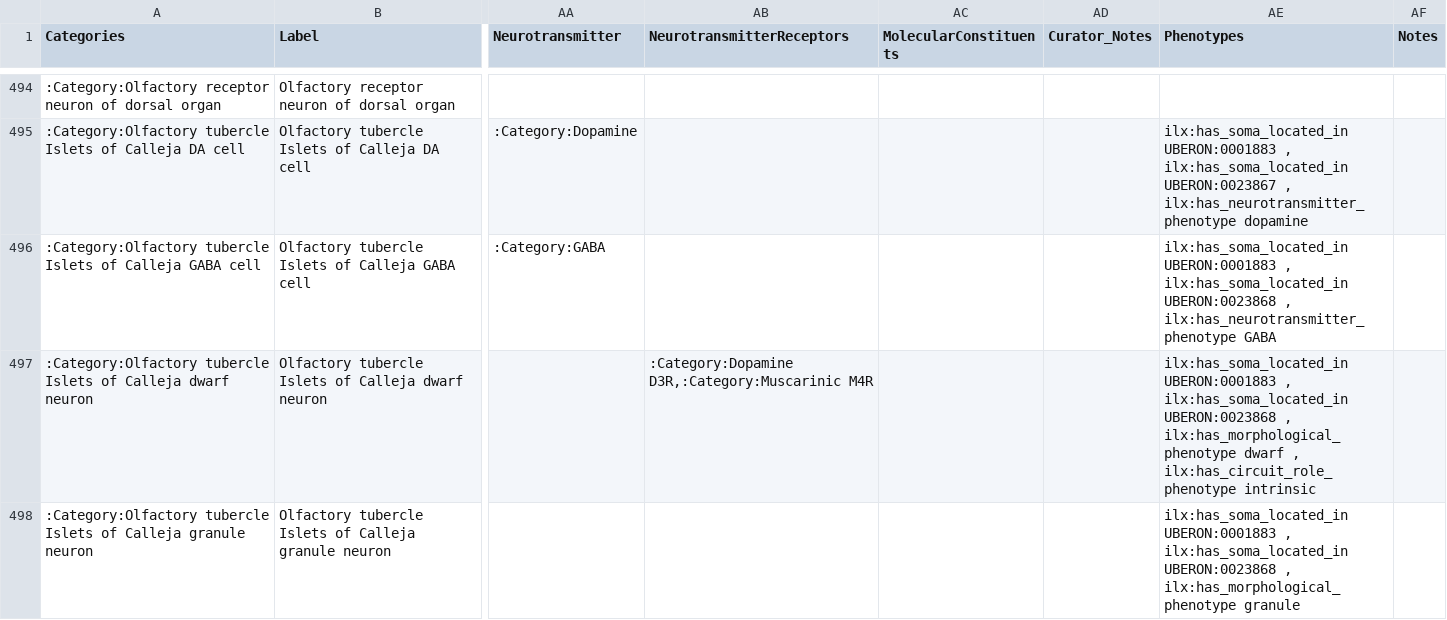
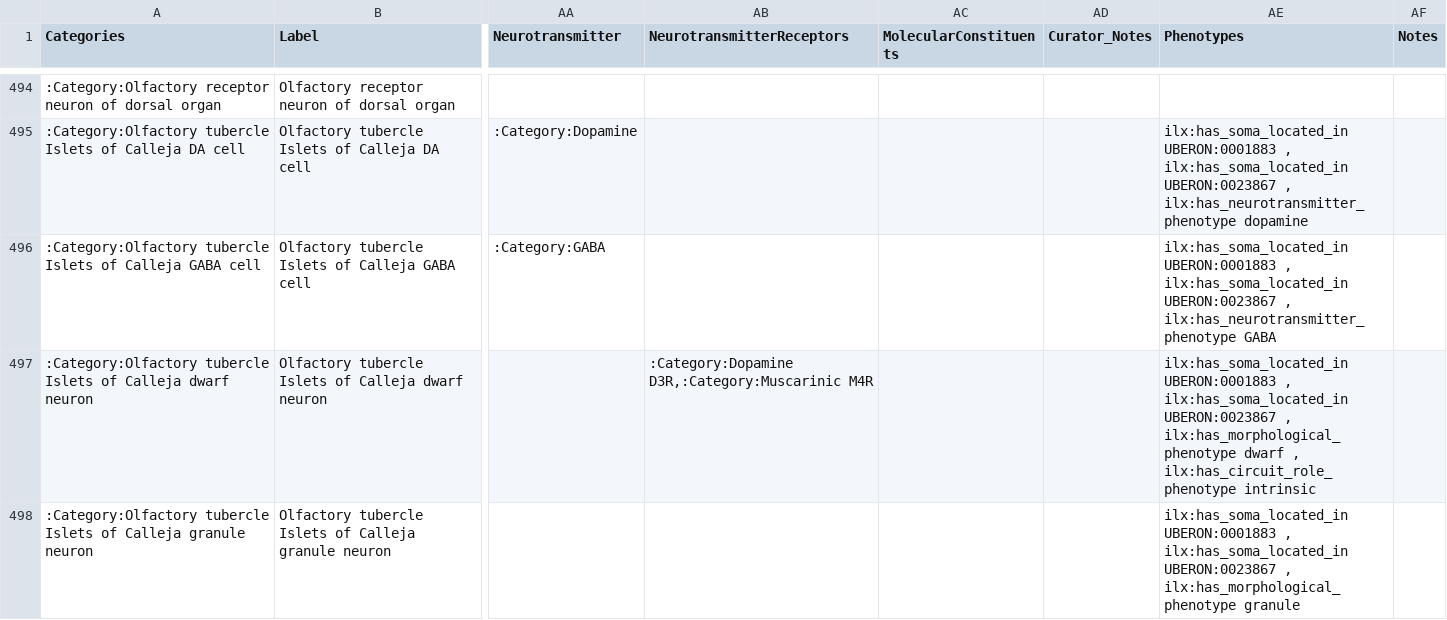
Before and after one commit to tgbugs/nlxeol, a CSV file: neuron_data_curated.csv, drawn as a sheet; only a part is shown, gaps mark what is left out; the diff covers the shown part only; the diff names each change by its address in the sheet, - before the commit and + after, or states it on an @@ line.

```diff
--- a/neuron_data_curated.csv
+++ b/neuron_data_curated.csv
-AE496 (Phenotypes): …, ilx:has_soma_located_in UBERON:0023868 , ilx:has_neurotransmitter_phenotype…
+AE496 (Phenotypes): …, ilx:has_soma_located_in UBERON:0023867 , ilx:has_neurotransmitter_phenotype…
-AE497 (Phenotypes): …, ilx:has_soma_located_in UBERON:0023868 , ilx:has_morphological_phenotype…
+AE497 (Phenotypes): …, ilx:has_soma_located_in UBERON:0023867 , ilx:has_morphological_phenotype…
-AE498 (Phenotypes): …, ilx:has_soma_located_in UBERON:0023868 , ilx:has_morphological_phenotype…
+AE498 (Phenotypes): …, ilx:has_soma_located_in UBERON:0023867 , ilx:has_morphological_phenotype…
```
Also changed, not shown: 4 edited cells elsewhere in this file.
